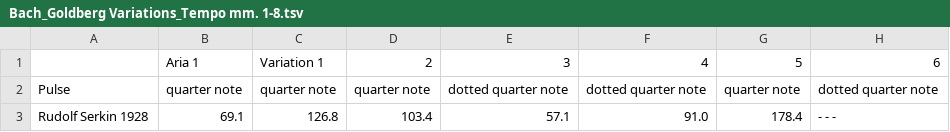
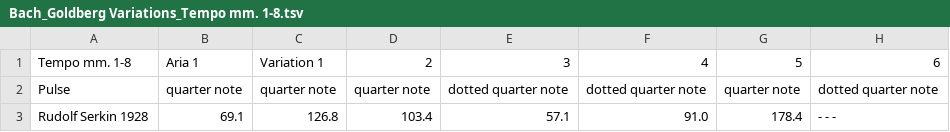
Before and after one commit to petal2020/petal_bach_goldberg-variations, a TSV file: Bach_Goldberg Variations_Tempo mm. 1-8.tsv, drawn as a sheet; only a part is shown; the diff names each change by its address in the sheet, - before the commit and + after, or states it on an @@ line.

Commit message:
Update Bach_Goldberg Variations_Tempo mm. 1-8.tsv

```diff
--- a/Bach_Goldberg Variations_Tempo mm. 1-8.tsv
+++ b/Bach_Goldberg Variations_Tempo mm. 1-8.tsv
-A1: (empty)
+A1: Tempo mm. 1-8
```
